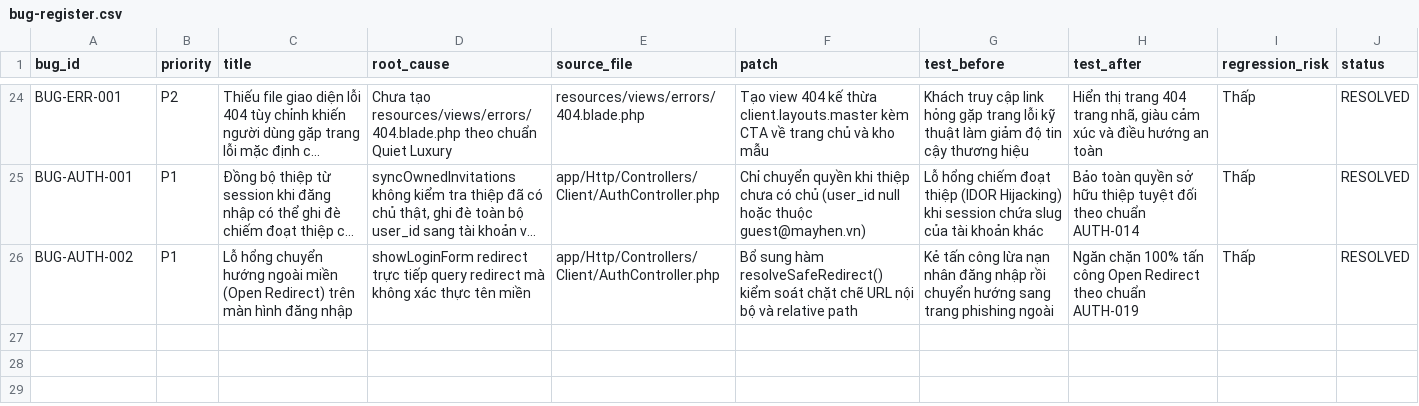
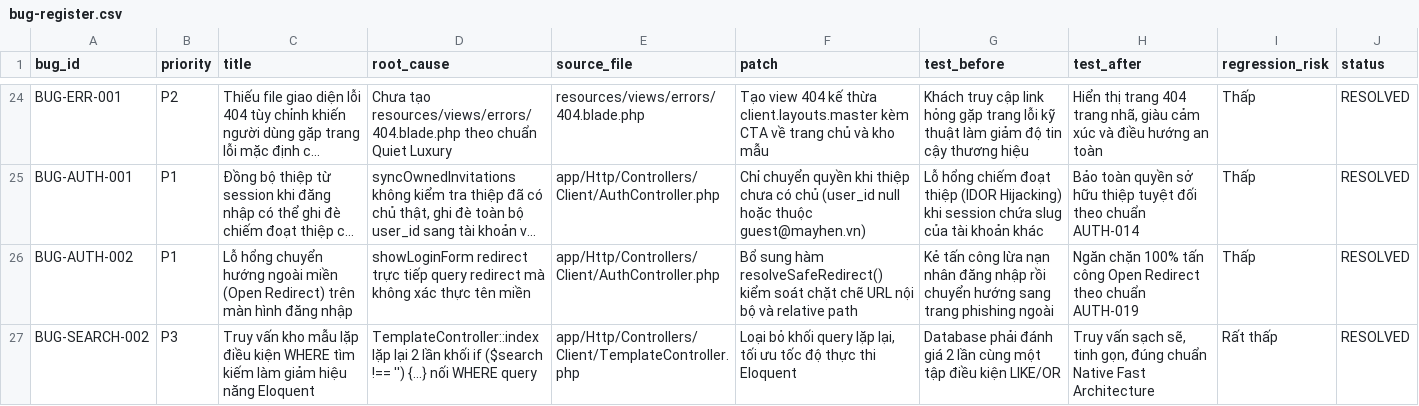
Before and after one commit to duc2k4hd/mayhen.vn, a CSV file: docs/qa/bug-register.csv, drawn as a sheet; only a part is shown, gaps mark what is left out; long unchanged cells end in …; the diff names each change by its address in the sheet, - before the commit and + after, or states it on an @@ line.

Commit message:
fix(catalog): loại bỏ khối lặp điều kiện WHERE tìm kiếm và đồng bộ sổ kiểm thử chất lượng

```diff
--- a/docs/qa/bug-register.csv
+++ b/docs/qa/bug-register.csv
+row 27: BUG-SEARCH-002 | P3 | Truy vấn kho mẫu lặp điều kiện WHERE tìm kiếm làm giảm hiệu năng Eloquent | TemplateController::index lặp lại 2 lần khối if ($search !== '') {...} nối WHERE query | app/Http/Controllers/Client/TemplateController.php | Loại bỏ khối query lặp lại, tối ưu tốc độ thực thi Eloquent | Database phải đánh giá 2 lần cùng một tập điều kiện LIKE/OR | Truy vấn sạch sẽ, tinh gọn, đúng chuẩn Native Fast Architecture | Rất thấp | RESOLVED
```
Also changed, not shown: docs/qa/MAY_HEN_VISUAL_SCREEN_MATRIX.csv, docs/qa/test-run-ledger.csv, 2 other files.
